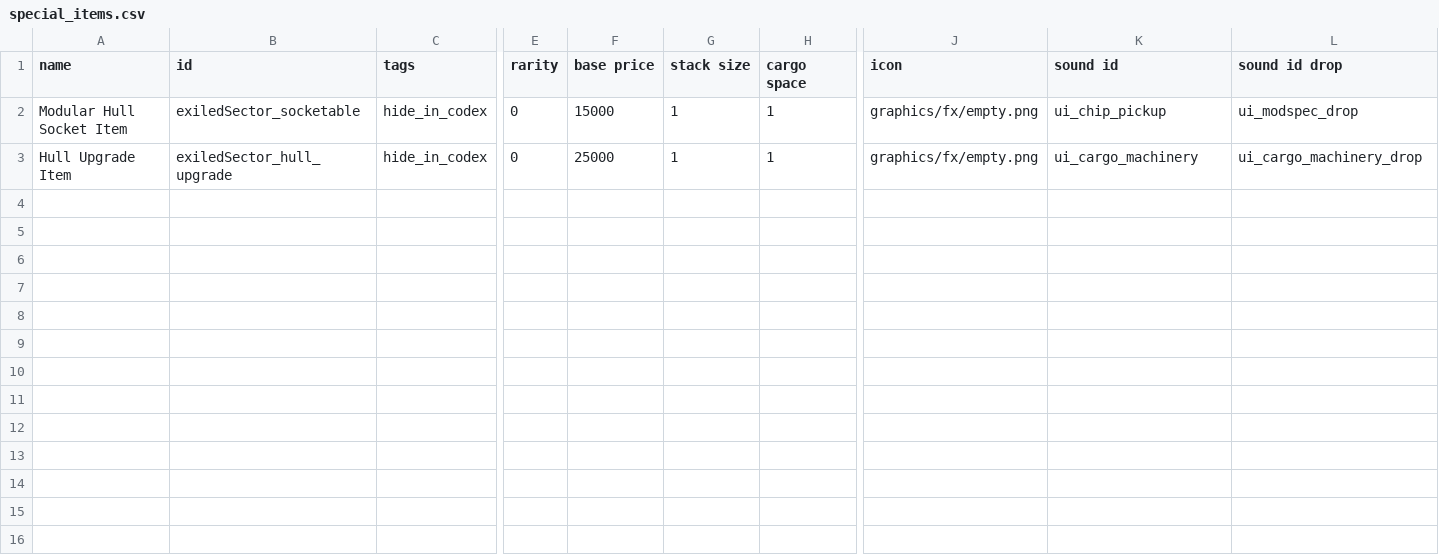
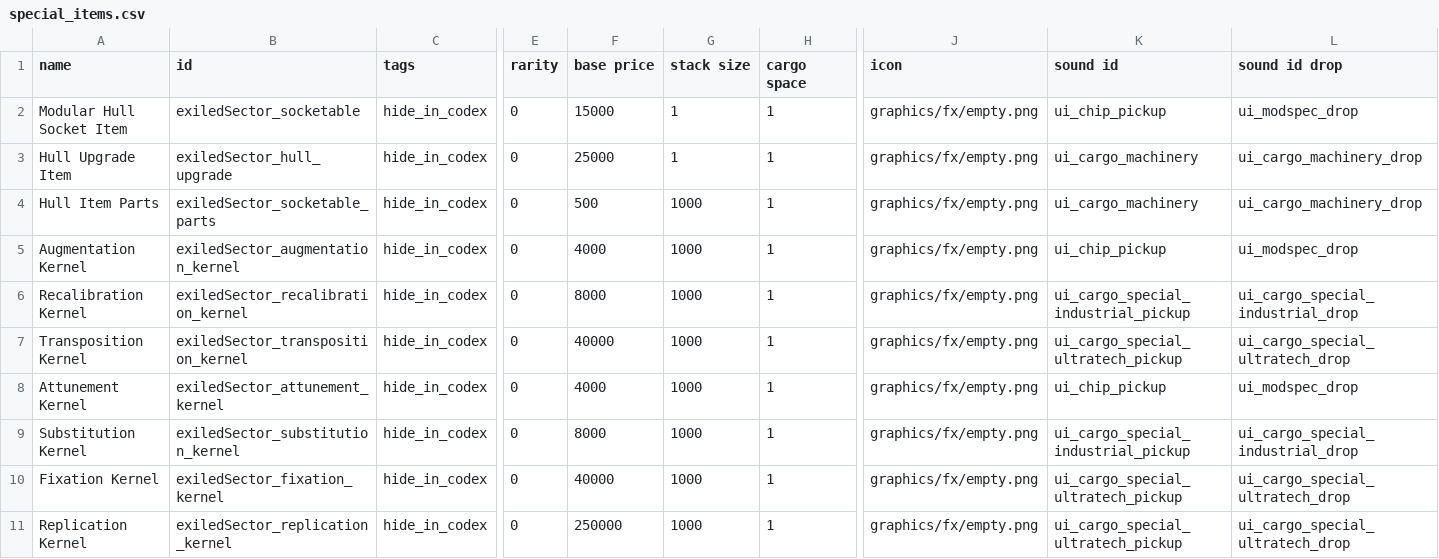
Before and after one commit to ExiledPortals/ExiledSector, a CSV file: data/campaign/special_items.csv, drawn as a sheet; only a part is shown, gaps mark what is left out; rows hold the shown columns only; the diff names each change by its address in the sheet, - before the commit and + after, or states it on an @@ line.

```diff
--- a/data/campaign/special_items.csv
+++ b/data/campaign/special_items.csv
+row 4: Hull Item Parts | exiledSector_socketable_parts | hide_in_codex | 0 | 500 | 1000 | 1 | graphics/fx/empty.png | ui_cargo_machinery | ui_cargo_machinery_drop
+row 5: Augmentation Kernel | exiledSector_augmentation_kernel | hide_in_codex | 0 | 4000 | 1000 | 1 | graphics/fx/empty.png | ui_chip_pickup | ui_modspec_drop
+row 6: Recalibration Kernel | exiledSector_recalibration_kernel | hide_in_codex | 0 | 8000 | 1000 | 1 | graphics/fx/empty.png | ui_cargo_special_industrial_pickup | ui_cargo_special_industrial_drop
+row 7: Transposition Kernel | exiledSector_transposition_kernel | hide_in_codex | 0 | 40000 | 1000 | 1 | graphics/fx/empty.png | ui_cargo_special_ultratech_pickup | ui_cargo_special_ultratech_drop
+row 8: Attunement Kernel | exiledSector_attunement_kernel | hide_in_codex | 0 | 4000 | 1000 | 1 | graphics/fx/empty.png | ui_chip_pickup | ui_modspec_drop
+row 9: Substitution Kernel | exiledSector_substitution_kernel | hide_in_codex | 0 | 8000 | 1000 | 1 | graphics/fx/empty.png | ui_cargo_special_industrial_pickup | ui_cargo_special_industrial_drop
+row 10: Fixation Kernel | exiledSector_fixation_kernel | hide_in_codex | 0 | 40000 | 1000 | 1 | graphics/fx/empty.png | ui_cargo_special_ultratech_pickup | ui_cargo_special_ultratech_drop
+row 11: Replication Kernel | exiledSector_replication_kernel | hide_in_codex | 0 | 250000 | 1000 | 1 | graphics/fx/empty.png | ui_cargo_special_ultratech_pickup | ui_cargo_special_ultratech_drop
```
Also changed, not shown: data/campaign/commodities.csv, 47 other files.
